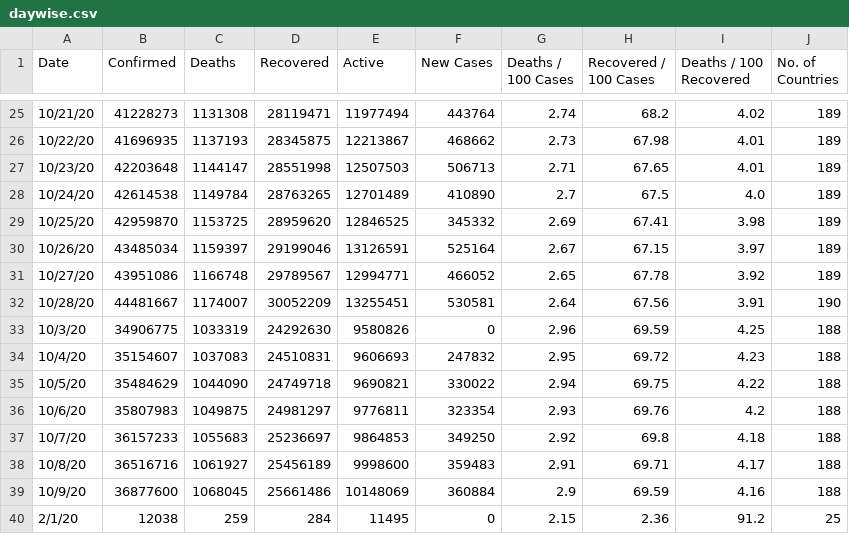
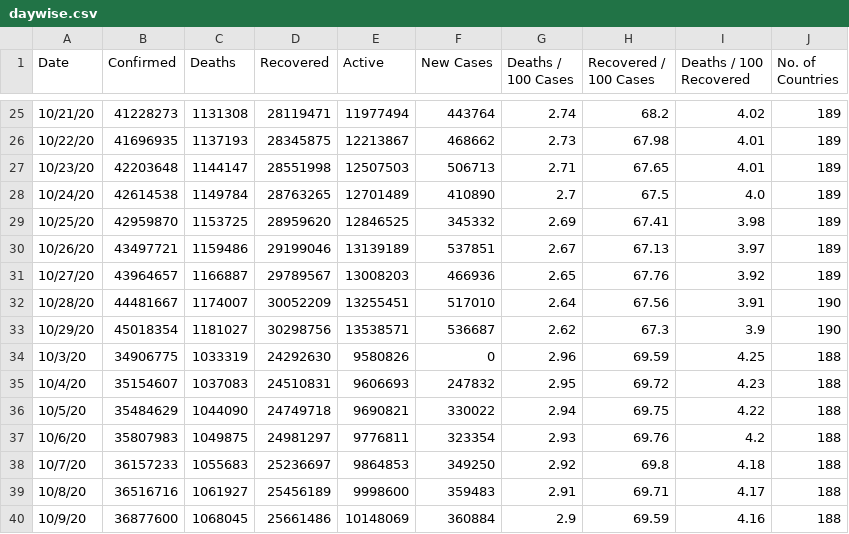
Before and after one commit to huangyingting/Covid-19-Preprocessed-Dataset, a CSV file: preprocessed/daywise.csv, drawn as a sheet; only a part is shown, gaps mark what is left out; the shorter side is filled out with more unchanged rows.

```diff
--- a/preprocessed/daywise.csv
+++ b/preprocessed/daywise.csv
@@ -29,5 +29,6 @@ Date,Confirmed,Deaths,Recovered,Active,New Cases,Deaths / 100 Cases,Recovered /
 10/25/20,42959870,1153725,28959620,12846525,345332,2.69,67.41,3.98,189
-10/26/20,43485034,1159397,29199046,13126591,525164,2.67,67.15,3.97,189
-10/27/20,43951086,1166748,29789567,12994771,466052,2.65,67.78,3.92,189
-10/28/20,44481667,1174007,30052209,13255451,530581,2.64,67.56,3.91,190
+10/26/20,43497721,1159486,29199046,13139189,537851,2.67,67.13,3.97,189
+10/27/20,43964657,1166887,29789567,13008203,466936,2.65,67.76,3.92,189
+10/28/20,44481667,1174007,30052209,13255451,517010,2.64,67.56,3.91,190
+10/29/20,45018354,1181027,30298756,13538571,536687,2.62,67.3,3.9,190
 10/3/20,34906775,1033319,24292630,9580826,0,2.96,69.59,4.25,188
```
Also changed, not shown: preprocessed/countrywise.csv, 1 other file.
